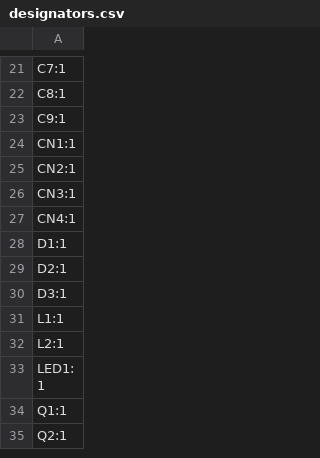
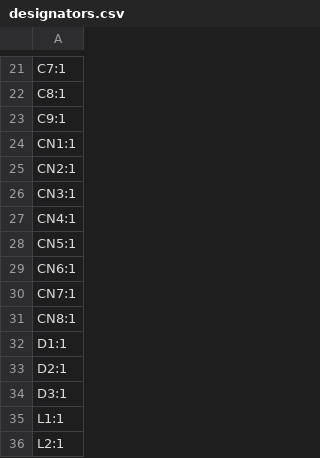
Before and after one commit to csiz/hex-single-motor-mini-drive, a CSV file: circuits/production/designators.csv, drawn as a sheet; only a part is shown, gaps mark what is left out; the shorter side is filled out with more unchanged rows.

```diff
--- a/circuits/production/designators.csv
+++ b/circuits/production/designators.csv
@@ -27,2 +27,6 @@ CN3:1
 CN4:1
+CN5:1
+CN6:1
+CN7:1
+CN8:1
 D1:1
```
Also changed, not shown: circuits/production/bom.csv, circuits/production/positions.csv, 16 other files.
